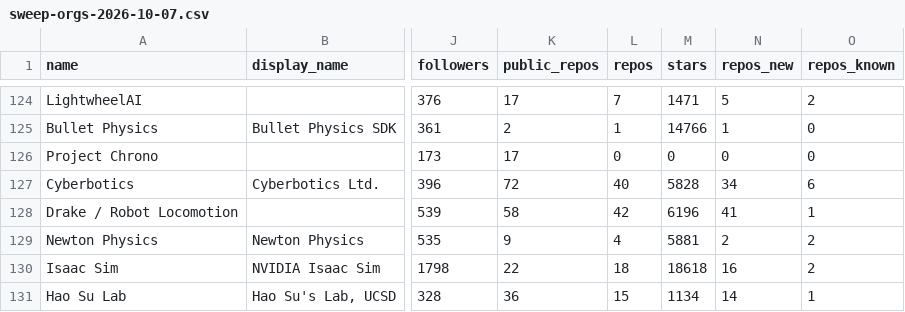
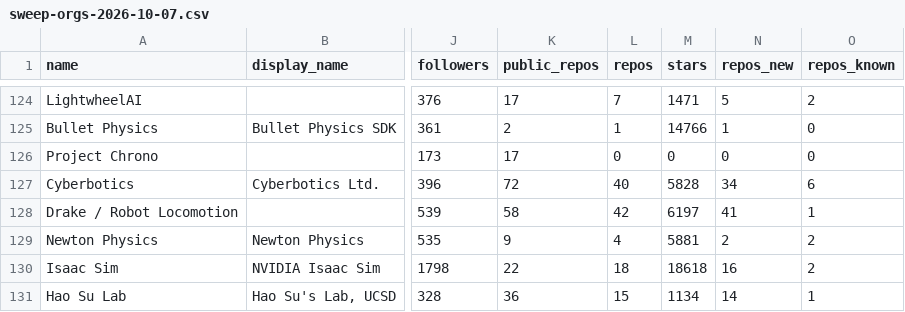
Before and after one commit to robotindex/robotindex-data, a CSV file: data/history/sweep-orgs-2026-10-07.csv, drawn as a sheet; only a part is shown, gaps mark what is left out; the diff covers the shown part only; the diff names each change by its address in the sheet, - before the commit and + after, or states it on an @@ line.

```diff
--- a/data/history/sweep-orgs-2026-10-07.csv
+++ b/data/history/sweep-orgs-2026-10-07.csv
-M128 (stars): 6196
+M128 (stars): 6197
```
Also changed, not shown: 83 edited cells elsewhere in this file, 1 other file.
